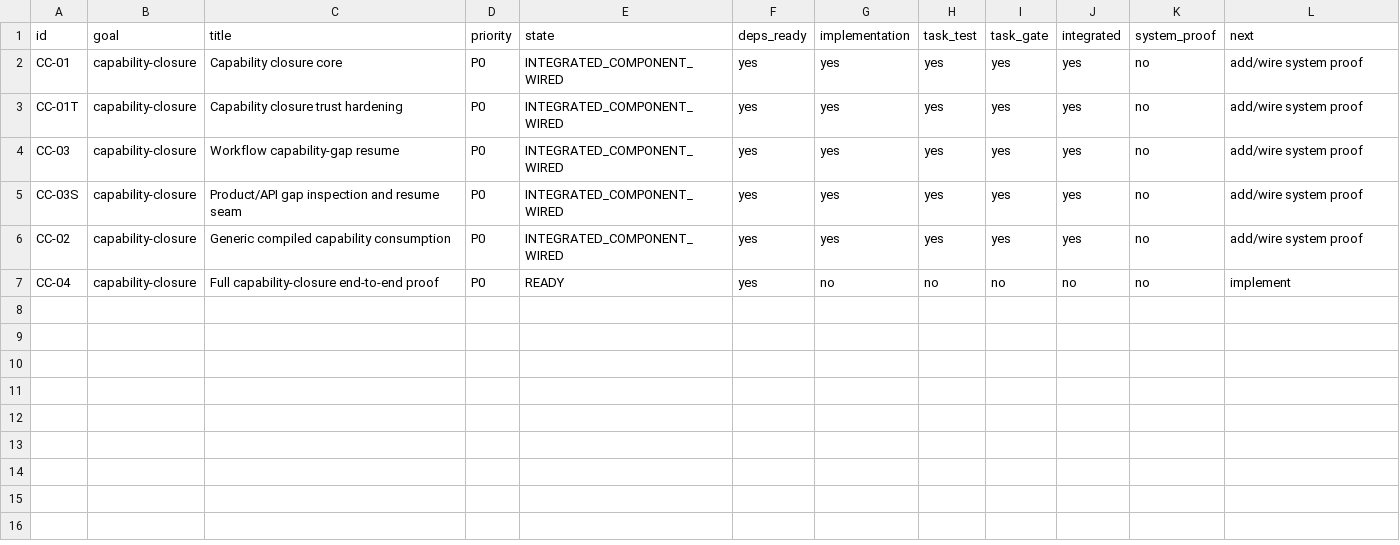
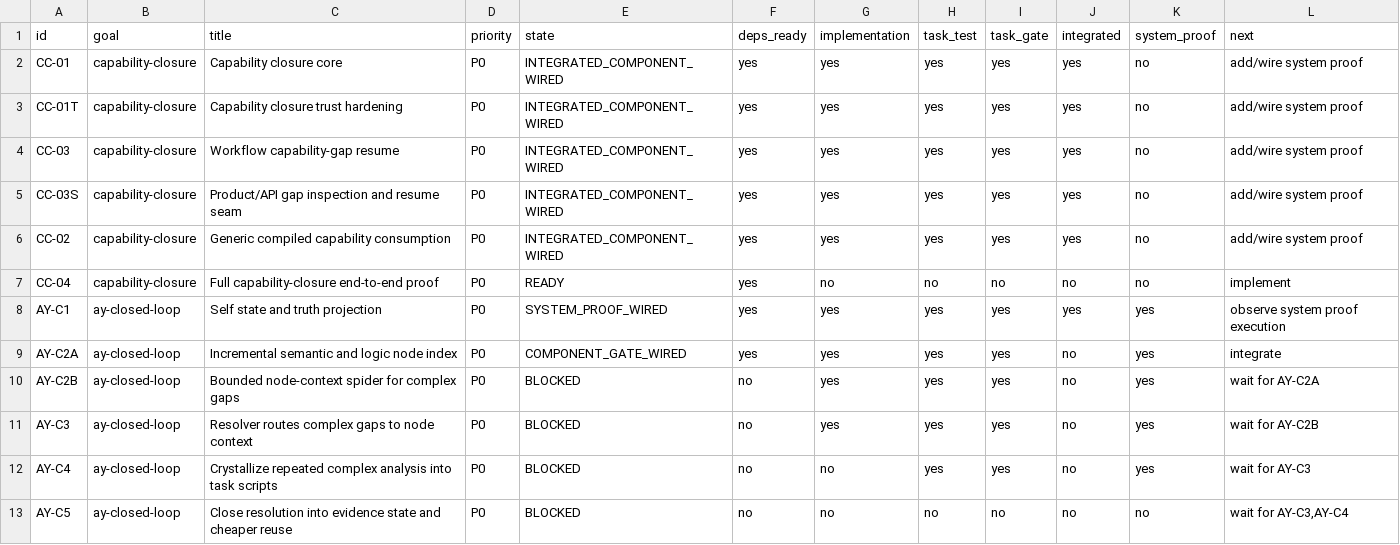
Before and after one commit to duducel204/AutoCompiler, a CSV file: docs/WORK_STATUS.csv, drawn as a sheet; the diff names each change by its address in the sheet, - before the commit and + after, or states it on an @@ line.

Commit message:
docs: regenerate AY work status

```diff
--- a/docs/WORK_STATUS.csv
+++ b/docs/WORK_STATUS.csv
+row 8: AY-C1 | ay-closed-loop | Self state and truth projection | P0 | SYSTEM_PROOF_WIRED | yes | yes | yes | yes | yes | yes | observe system proof execution
+row 9: AY-C2A | ay-closed-loop | Incremental semantic and logic node index | P0 | COMPONENT_GATE_WIRED | yes | yes | yes | yes | no | yes | integrate
+row 10: AY-C2B | ay-closed-loop | Bounded node-context spider for complex gaps | P0 | BLOCKED | no | yes | yes | yes | no | yes | wait for AY-C2A
+row 11: AY-C3 | ay-closed-loop | Resolver routes complex gaps to node context | P0 | BLOCKED | no | yes | yes | yes | no | yes | wait for AY-C2B
+row 12: AY-C4 | ay-closed-loop | Crystallize repeated complex analysis into task scripts | P0 | BLOCKED | no | no | yes | yes | no | yes | wait for AY-C3
+row 13: AY-C5 | ay-closed-loop | Close resolution into evidence state and cheaper reuse | P0 | BLOCKED | no | no | no | no | no | no | wait for AY-C3,AY-C4
```
